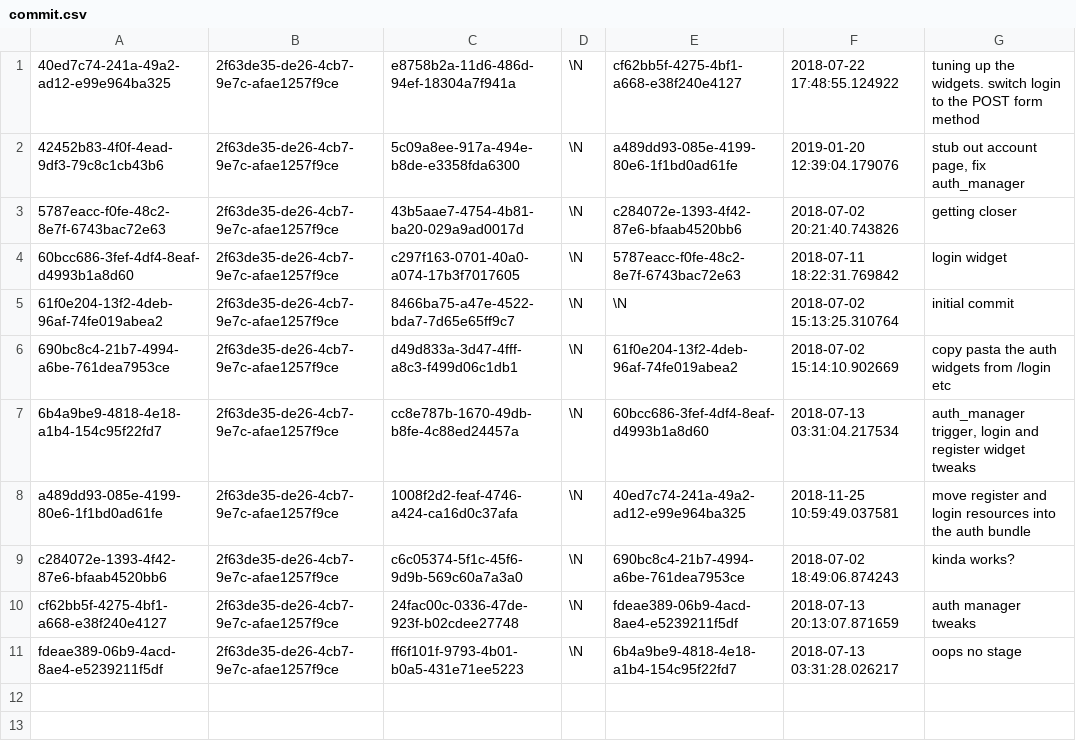
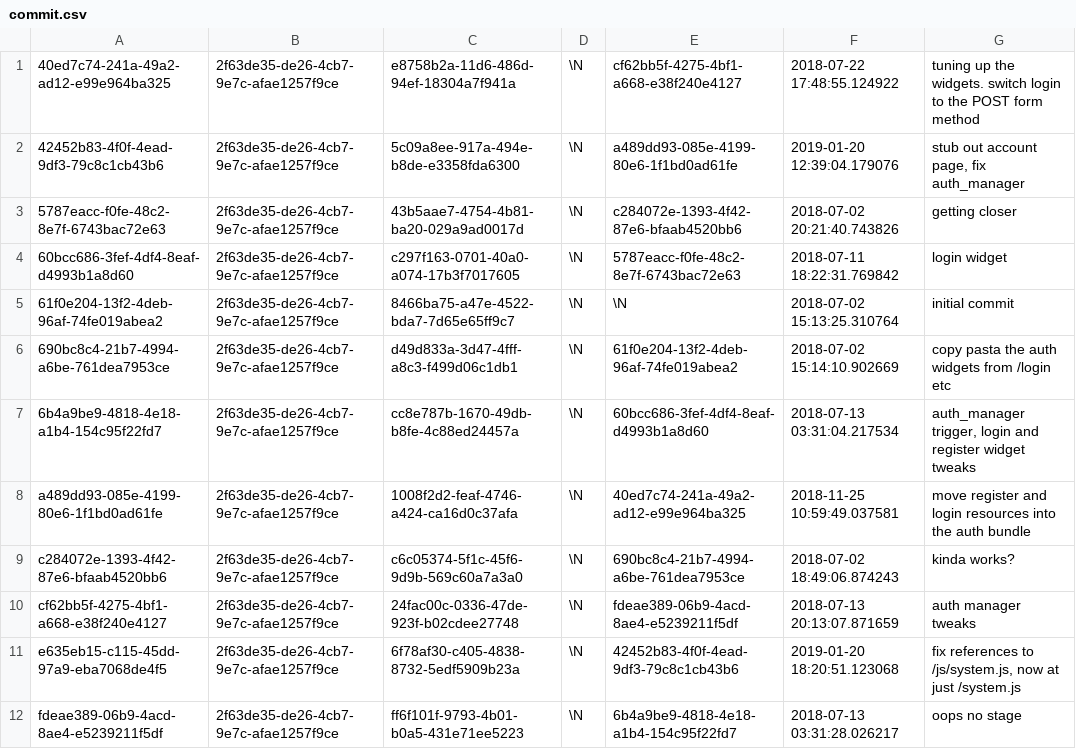
Before and after one commit to aquametalabs/aquameta, a CSV file: bundles-available/org.aquameta.ui.auth/commit.csv, drawn as a sheet.

```diff
--- a/bundles-available/org.aquameta.ui.auth/commit.csv
+++ b/bundles-available/org.aquameta.ui.auth/commit.csv
@@ -10,2 +10,3 @@ c284072e-1393-4f42-87e6-bfaab4520bb6	2f63de35-de26-4cb7-9e7c-afae1257f9ce	c6c053
 cf62bb5f-4275-4bf1-a668-e38f240e4127	2f63de35-de26-4cb7-9e7c-afae1257f9ce	24fac00c-0336-47de-923f-b02cdee27748	\N	fdeae389-06b9-4acd-8ae4-e5239211f5df	2018-07-13 20:13:07.871659	auth manager tweaks
+e635eb15-c115-45dd-97a9-eba7068de4f5	2f63de35-de26-4cb7-9e7c-afae1257f9ce	6f78af30-c405-4838-8732-5edf5909b23a	\N	42452b83-4f0f-4ead-9df3-79c8c1cb43b6	2019-01-20 18:20:51.123068	fix references to /js/system.js, now at just /system.js
 fdeae389-06b9-4acd-8ae4-e5239211f5df	2f63de35-de26-4cb7-9e7c-afae1257f9ce	ff6f101f-9793-4b01-b0a5-431e71ee5223	\N	6b4a9be9-4818-4e18-a1b4-154c95f22fd7	2018-07-13 03:31:28.026217	oops no stage
```
Also changed, not shown: bundles-available/org.aquameta.ui.auth/rowset.csv, bundles-available/org.aquameta.ui.auth/rowset_row.csv, 3 other files.
